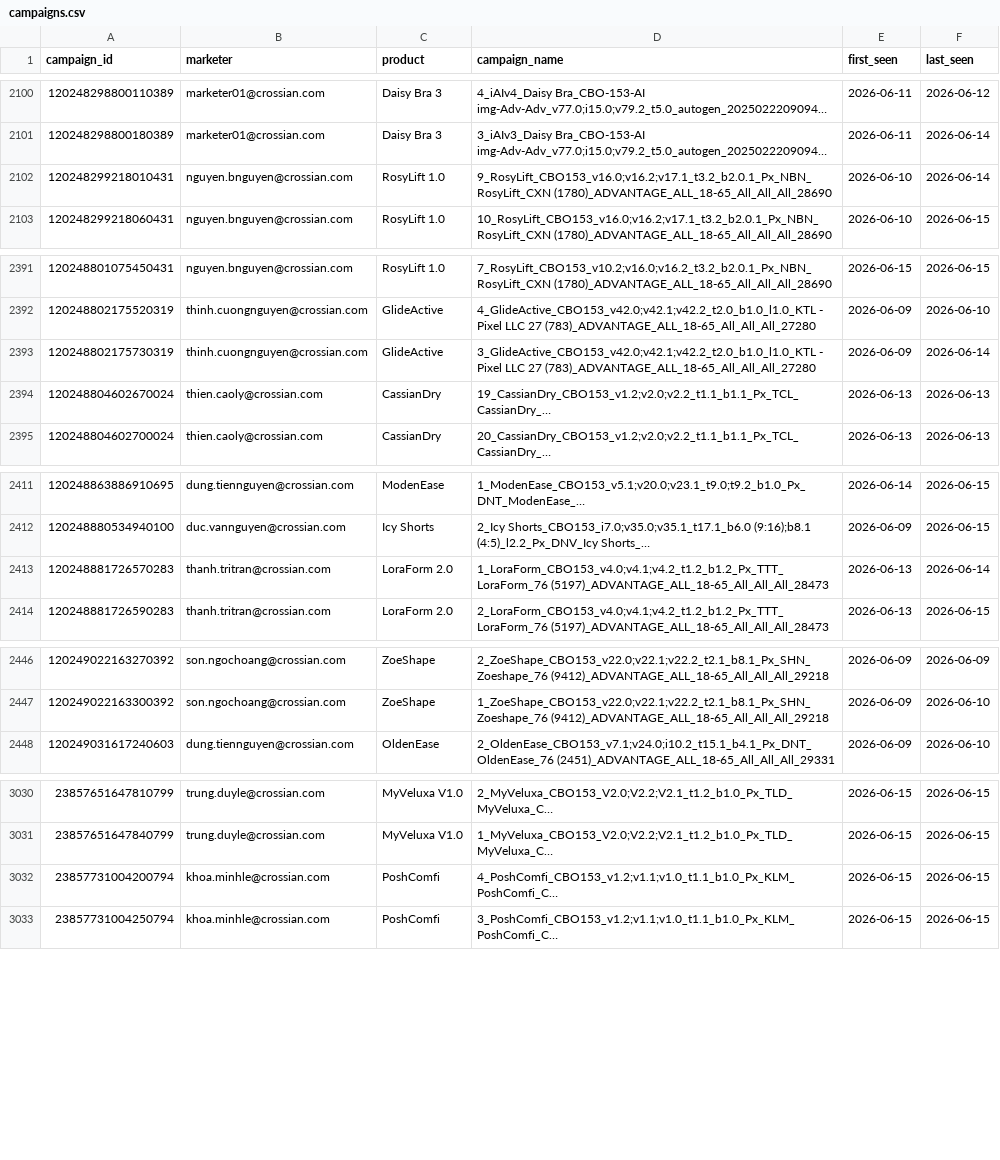
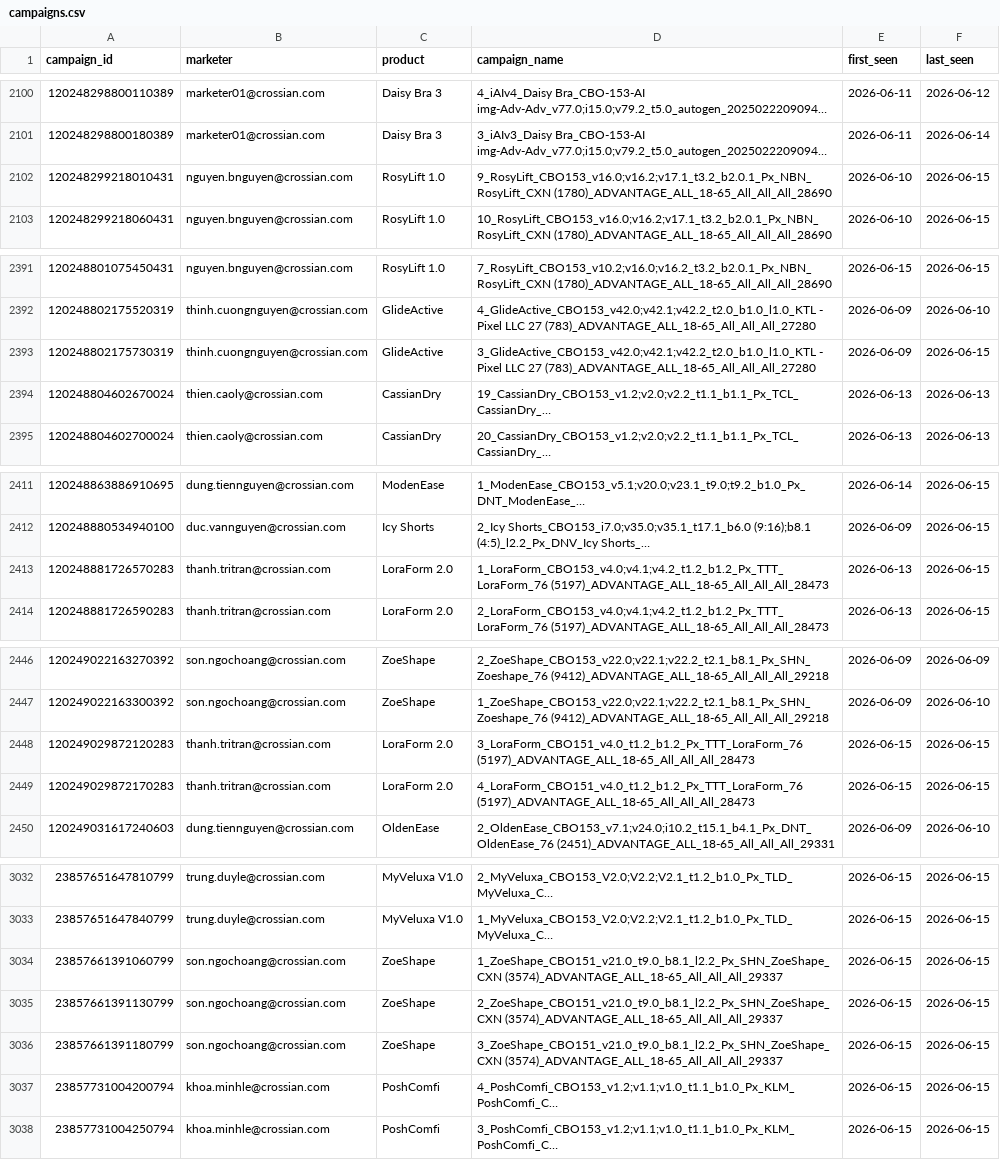
Before and after one commit to binhnguyen-ca/CAMS, a CSV file: data/campaigns.csv, drawn as a sheet; only a part is shown, gaps mark what is left out; long unchanged cells end in …; the diff names each change by its address in the sheet, - before the commit and + after, or states it on an @@ line.

```diff
--- a/data/campaigns.csv
+++ b/data/campaigns.csv
-F2102 (last_seen): 2026-06-14
+F2102 (last_seen): 2026-06-15
-F2393 (last_seen): 2026-06-14
+F2393 (last_seen): 2026-06-15
-F2413 (last_seen): 2026-06-14
+F2413 (last_seen): 2026-06-15
+row 2448: 120249029872120283 | thanh.tritran@crossian.com | LoraForm 2.0 | 3_LoraForm_CBO151_v4.0_t1.2_b1.2_Px_TTT_LoraForm_76 (5197)_ADVANTAGE_ALL_18-65_All_All_All_28473 | 2026-06-15 | 2026-06-15
+row 2449: 120249029872170283 | thanh.tritran@crossian.com | LoraForm 2.0 | 4_LoraForm_CBO151_v4.0_t1.2_b1.2_Px_TTT_LoraForm_76 (5197)_ADVANTAGE_ALL_18-65_All_All_All_28473 | 2026-06-15 | 2026-06-15
+row 3034: 23857661391060799 | son.ngochoang@crossian.com | ZoeShape | 1_ZoeShape_CBO151_v21.0_t9.0_b8.1_l2.2_Px_SHN_ZoeShape_CXN (3574)_ADVANTAGE_ALL_18-65_All_All_All_29337 | 2026-06-15 | 2026-06-15
+row 3035: 23857661391130799 | son.ngochoang@crossian.com | ZoeShape | 2_ZoeShape_CBO151_v21.0_t9.0_b8.1_l2.2_Px_SHN_ZoeShape_CXN (3574)_ADVANTAGE_ALL_18-65_All_All_All_29337 | 2026-06-15 | 2026-06-15
+row 3036: 23857661391180799 | son.ngochoang@crossian.com | ZoeShape | 3_ZoeShape_CBO151_v21.0_t9.0_b8.1_l2.2_Px_SHN_ZoeShape_CXN (3574)_ADVANTAGE_ALL_18-65_All_All_All_29337 | 2026-06-15 | 2026-06-15
```
Also changed, not shown: 1 other file.
